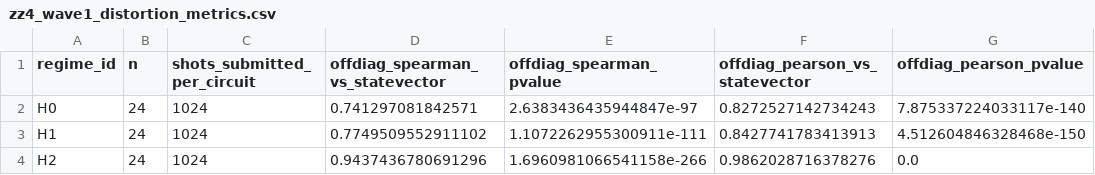
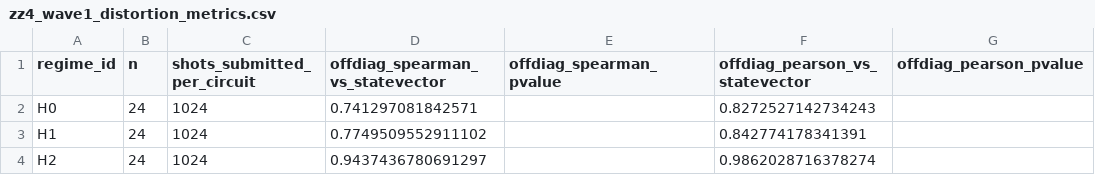
Before and after one commit to rsipakov/iaq-quantum-kernel-wave1-reproducibility, a CSV file: hardware_analysis/zz4_wave1_distortion_metrics.csv, drawn as a sheet; only a part is shown; the diff names each change by its address in the sheet, - before the commit and + after, or states it on an @@ line.

Commit message:
Align distortion_metrics.csv to supported direct workflow
Blank offdiag_spearman_pvalue/offdiag_pearson_pvalue (left blank per Sections 2.8/2.13; 09b writes NaN). Regenerated via 09b in the pinned environment; verified by scripts/verify_metrics_regeneration_scope.py that only the two p-value columns change (all other columns within 1e-9). Refreshed summary.json/.md and checksums/SHA256SUMS.txt. Verifiers for Sections 3.2-3.4 now pass; full shasum -c passes.

```diff
--- a/hardware_analysis/zz4_wave1_distortion_metrics.csv
+++ b/hardware_analysis/zz4_wave1_distortion_metrics.csv
-E2 (offdiag_spearman_pvalue): 2.6383436435944847e-97
+E2 (offdiag_spearman_pvalue): (empty)
-G2 (offdiag_pearson_pvalue): 7.875337224033117e-140
+G2 (offdiag_pearson_pvalue): (empty)
-E3 (offdiag_spearman_pvalue): 1.1072262955300911e-111
+E3 (offdiag_spearman_pvalue): (empty)
-F3 (offdiag_pearson_vs_statevector): 0.8427741783413913
+F3 (offdiag_pearson_vs_statevector): 0.842774178341391
-G3 (offdiag_pearson_pvalue): 4.512604846328468e-150
+G3 (offdiag_pearson_pvalue): (empty)
-D4 (offdiag_spearman_vs_statevector): 0.9437436780691296
+D4 (offdiag_spearman_vs_statevector): 0.9437436780691297
-E4 (offdiag_spearman_pvalue): 1.6960981066541158e-266
+E4 (offdiag_spearman_pvalue): (empty)
-F4 (offdiag_pearson_vs_statevector): 0.9862028716378276
+F4 (offdiag_pearson_vs_statevector): 0.9862028716378274
-G4 (offdiag_pearson_pvalue): 0.0
+G4 (offdiag_pearson_pvalue): (empty)
```
Also changed, not shown: 4 other files.
